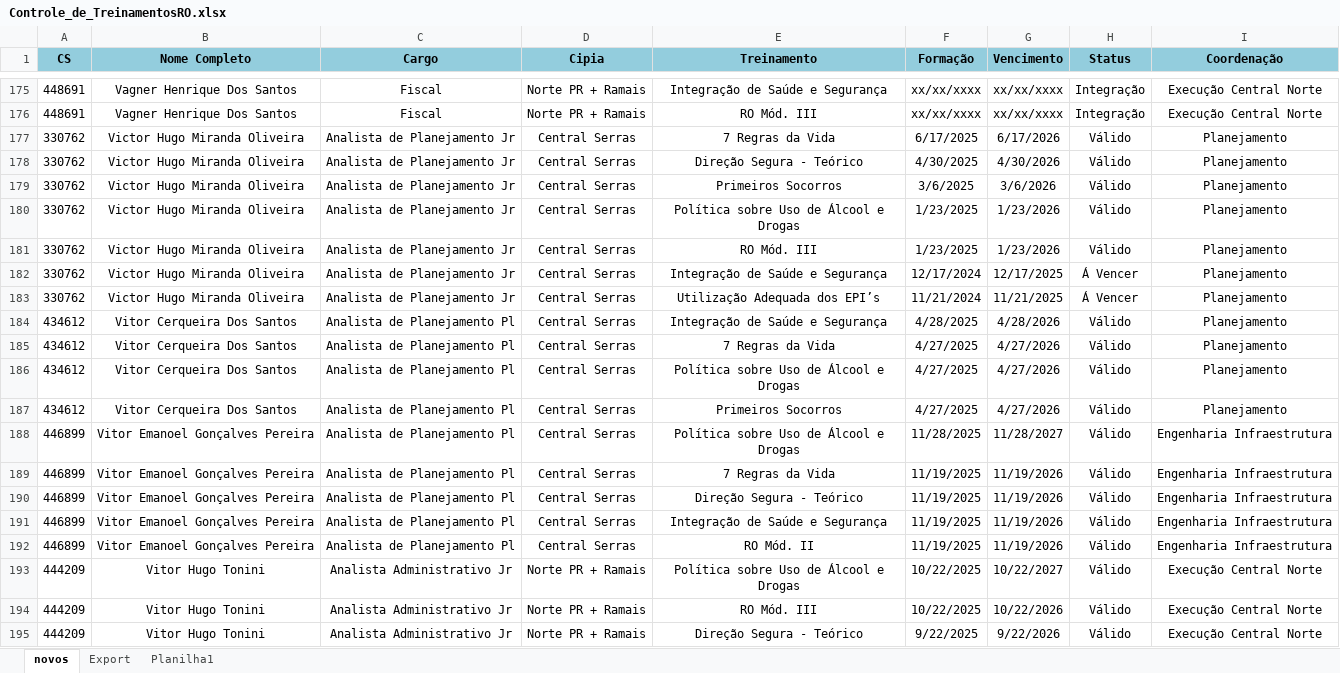
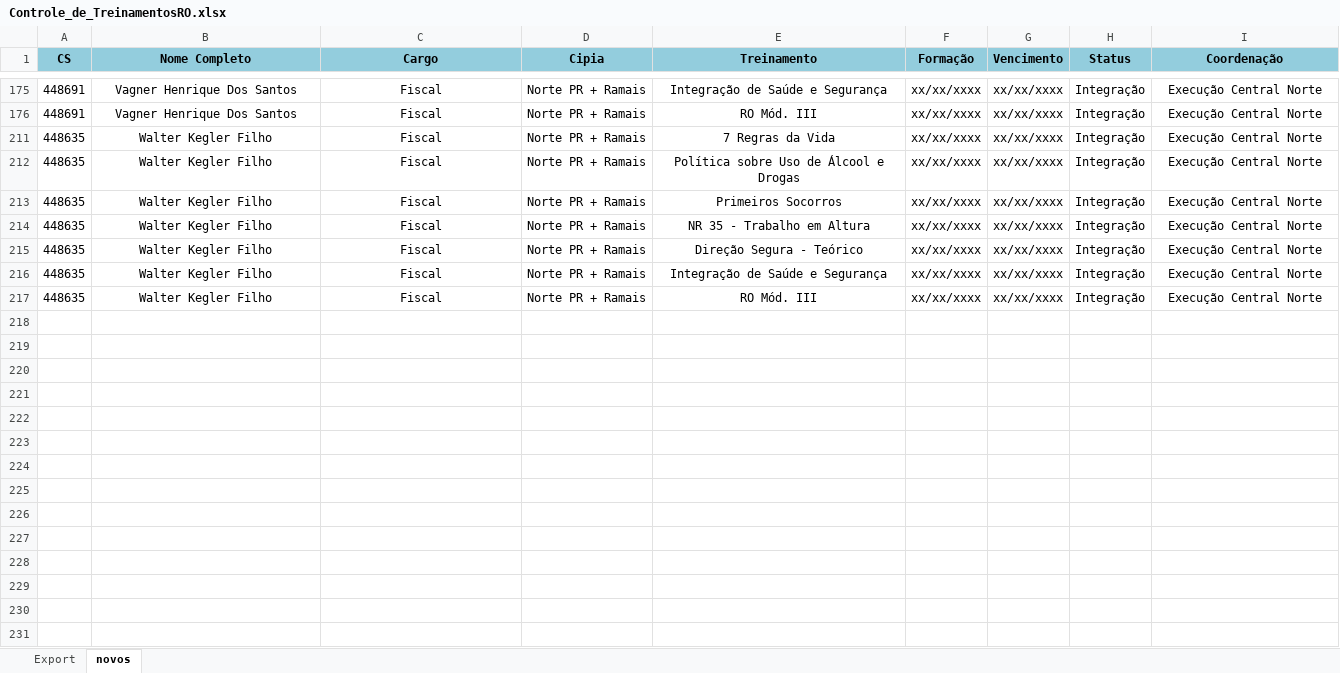
Before and after one commit to vitorcerqueira/BotGestaoDefeitos, an Excel workbook: site-treinamentos-sharepoint/Controle_de_TreinamentosRO.xlsx, sheet novos, drawn as a sheet; only a part is shown, gaps mark what is left out; the shorter side is filled out with more unchanged rows; values as stored, in another font and other column widths than the file's, no borders; the diff covers the shown part only; the diff names each change by its address in the sheet, - before the commit and + after, or states it on an @@ line.

```diff
--- a/site-treinamentos-sharepoint/Controle_de_TreinamentosRO.xlsx (sheet novos)
+++ b/site-treinamentos-sharepoint/Controle_de_TreinamentosRO.xlsx (sheet novos)
-sheet tab: Planilha1
@@ sheet tab order changed: Export | novos @@
@@ row 177 hidden: 330762 | Victor Hugo Miranda Oliveira | Analista de Planejamento Jr | Central Serras | 7 Regras da Vida | 6/17/2025 | 6/17/2026 | Válido | Planejamento @@
@@ row 178 hidden: 330762 | Victor Hugo Miranda Oliveira | Analista de Planejamento Jr | Central Serras | Direção Segura - Teórico | 4/30/2025 | 4/30/2026 | Válido | Planejamento @@
@@ row 179 hidden: 330762 | Victor Hugo Miranda Oliveira | Analista de Planejamento Jr | Central Serras | Primeiros Socorros | 3/6/2025 | 3/6/2026 | Válido | Planejamento @@
@@ row 180 hidden: 330762 | Victor Hugo Miranda Oliveira | Analista de Planejamento Jr | Central Serras | Política sobre Uso de Álcool e Drogas | 1/23/2025 | 1/23/2026 | Válido | Planejamento @@
@@ row 181 hidden: 330762 | Victor Hugo Miranda Oliveira | Analista de Planejamento Jr | Central Serras | RO Mód. III | 1/23/2025 | 1/23/2026 | Válido | Planejamento @@
@@ row 182 hidden: 330762 | Victor Hugo Miranda Oliveira | Analista de Planejamento Jr | Central Serras | Integração de Saúde e Segurança | 12/17/2024 | 12/17/2025 | Á Vencer | Planejamento @@
@@ row 183 hidden: 330762 | Victor Hugo Miranda Oliveira | Analista de Planejamento Jr | Central Serras | Utilização Adequada dos EPI’s | 11/21/2024 | 11/21/2025 | Á Vencer | Planejamento @@
@@ row 184 hidden: 434612 | Vitor Cerqueira Dos Santos | Analista de Planejamento Pl | Central Serras | Integração de Saúde e Segurança | 4/28/2025 | 4/28/2026 | Válido | Planejamento @@
@@ row 185 hidden: 434612 | Vitor Cerqueira Dos Santos | Analista de Planejamento Pl | Central Serras | 7 Regras da Vida | 4/27/2025 | 4/27/2026 | Válido | Planejamento @@
@@ row 186 hidden: 434612 | Vitor Cerqueira Dos Santos | Analista de Planejamento Pl | Central Serras | Política sobre Uso de Álcool e Drogas | 4/27/2025 | 4/27/2026 | Válido | Planejamento @@
@@ row 187 hidden: 434612 | Vitor Cerqueira Dos Santos | Analista de Planejamento Pl | Central Serras | Primeiros Socorros | 4/27/2025 | 4/27/2026 | Válido | Planejamento @@
@@ row 188 hidden: 446899 | Vitor Emanoel Gonçalves Pereira | Analista de Planejamento Pl | Central Serras | Política sobre Uso de Álcool e Drogas | 11/28/2025 | 11/28/2027 | Válido | Engenharia Infraestrutura @@
@@ row 189 hidden: 446899 | Vitor Emanoel Gonçalves Pereira | Analista de Planejamento Pl | Central Serras | 7 Regras da Vida | 11/19/2025 | 11/19/2026 | Válido | Engenharia Infraestrutura @@
@@ row 190 hidden: 446899 | Vitor Emanoel Gonçalves Pereira | Analista de Planejamento Pl | Central Serras | Direção Segura - Teórico | 11/19/2025 | 11/19/2026 | Válido | Engenharia Infraestrutura @@
@@ row 191 hidden: 446899 | Vitor Emanoel Gonçalves Pereira | Analista de Planejamento Pl | Central Serras | Integração de Saúde e Segurança | 11/19/2025 | 11/19/2026 | Válido | Engenharia Infraestrutura @@
@@ row 192 hidden: 446899 | Vitor Emanoel Gonçalves Pereira | Analista de Planejamento Pl | Central Serras | RO Mód. II | 11/19/2025 | 11/19/2026 | Válido | Engenharia Infraestrutura @@
@@ row 193 hidden: 444209 | Vitor Hugo Tonini | Analista Administrativo Jr | Norte PR + Ramais | Política sobre Uso de Álcool e Drogas | 10/22/2025 | 10/22/2027 | Válido | Execução Central Norte @@
@@ row 194 hidden: 444209 | Vitor Hugo Tonini | Analista Administrativo Jr | Norte PR + Ramais | RO Mód. III | 10/22/2025 | 10/22/2026 | Válido | Execução Central Norte @@
@@ row 195 hidden: 444209 | Vitor Hugo Tonini | Analista Administrativo Jr | Norte PR + Ramais | Direção Segura - Teórico | 9/22/2025 | 9/22/2026 | Válido | Execução Central Norte @@
```
Also changed, not shown: 129 hidden or unhidden rows elsewhere in this sheet, 1 other file.
